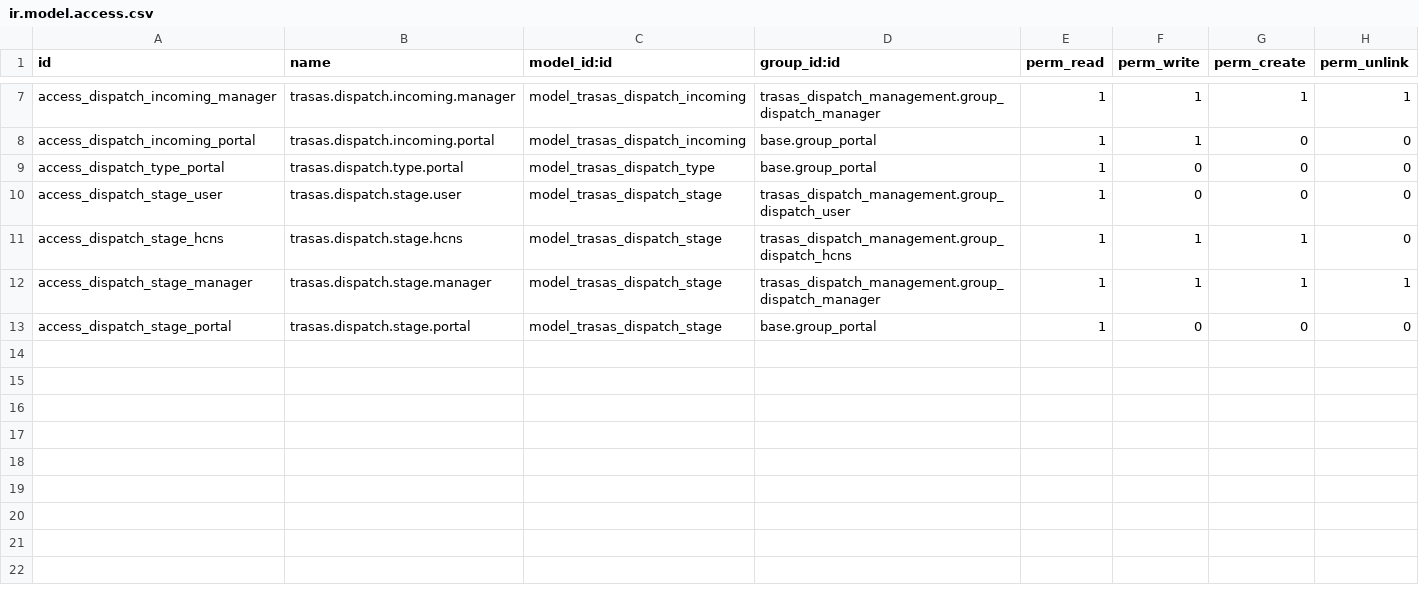
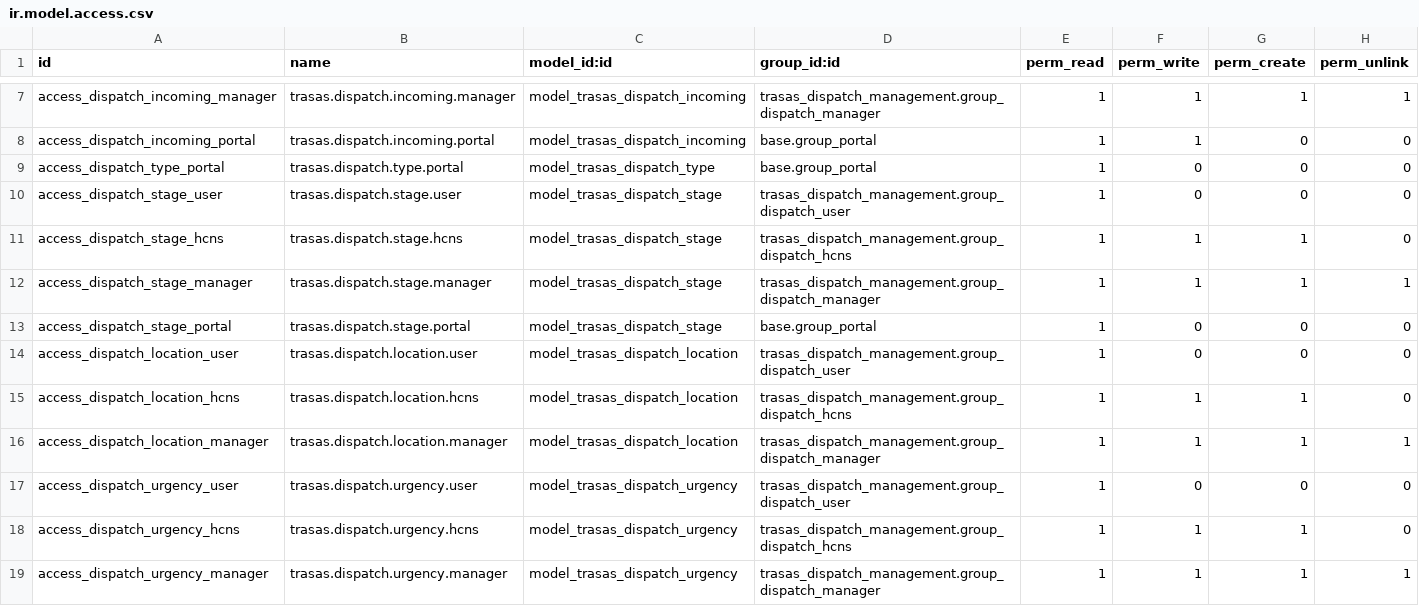
Before and after one commit to FordeLuong/odoo_trasas, a CSV file: trasas_dispatch_management/security/ir.model.access.csv, drawn as a sheet; only a part is shown, gaps mark what is left out.

Commit message:
Add asset, contract and dispatch configs & features
Introduce configuration models, views, data and permissions across asset, contract and dispatch modules. Asset: add trasas.asset.location, trasas.asset.authority and trasas.asset.document.type models with seed data and access rights; switch legal document to use document type/authority relations, add asset location and mortgage fields, and add config views/menus. Contract: add trasas.contract.tag and trasas.contract.reject.reason models, UI for tags/reject reasons, a res.config.settings option for contract reminder days, wire the reminder into expiry checks, and persist reject reason selection from the reject wizard. Dispatch: add trasas.dispatch.location and trasas.dispatch.urgency models with seed data, replace priority/location selections with related models on incoming dispatch, and add config views and access rules. Minor manifest, view and menu text/behavior adjustments included.

```diff
--- a/trasas_dispatch_management/security/ir.model.access.csv
+++ b/trasas_dispatch_management/security/ir.model.access.csv
@@ -13 +13,7 @@ access_dispatch_stage_manager,trasas.dispatch.stage.manager,model_trasas_dispatc
 access_dispatch_stage_portal,trasas.dispatch.stage.portal,model_trasas_dispatch_stage,base.group_portal,1,0,0,0
+access_dispatch_location_user,trasas.dispatch.location.user,model_trasas_dispatch_location,trasas_dispatch_management.group_dispatch_user,1,0,0,0
+access_dispatch_location_hcns,trasas.dispatch.location.hcns,model_trasas_dispatch_location,trasas_dispatch_management.group_dispatch_hcns,1,1,1,0
+access_dispatch_location_manager,trasas.dispatch.location.manager,model_trasas_dispatch_location,trasas_dispatch_management.group_dispatch_manager,1,1,1,1
+access_dispatch_urgency_user,trasas.dispatch.urgency.user,model_trasas_dispatch_urgency,trasas_dispatch_management.group_dispatch_user,1,0,0,0
+access_dispatch_urgency_hcns,trasas.dispatch.urgency.hcns,model_trasas_dispatch_urgency,trasas_dispatch_management.group_dispatch_hcns,1,1,1,0
+access_dispatch_urgency_manager,trasas.dispatch.urgency.manager,model_trasas_dispatch_urgency,trasas_dispatch_management.group_dispatch_manager,1,1,1,1
```
Also changed, not shown: trasas_asset_management/security/ir.model.access.csv, trasas_contract_management/security/ir.model.access.csv, 39 other files.
